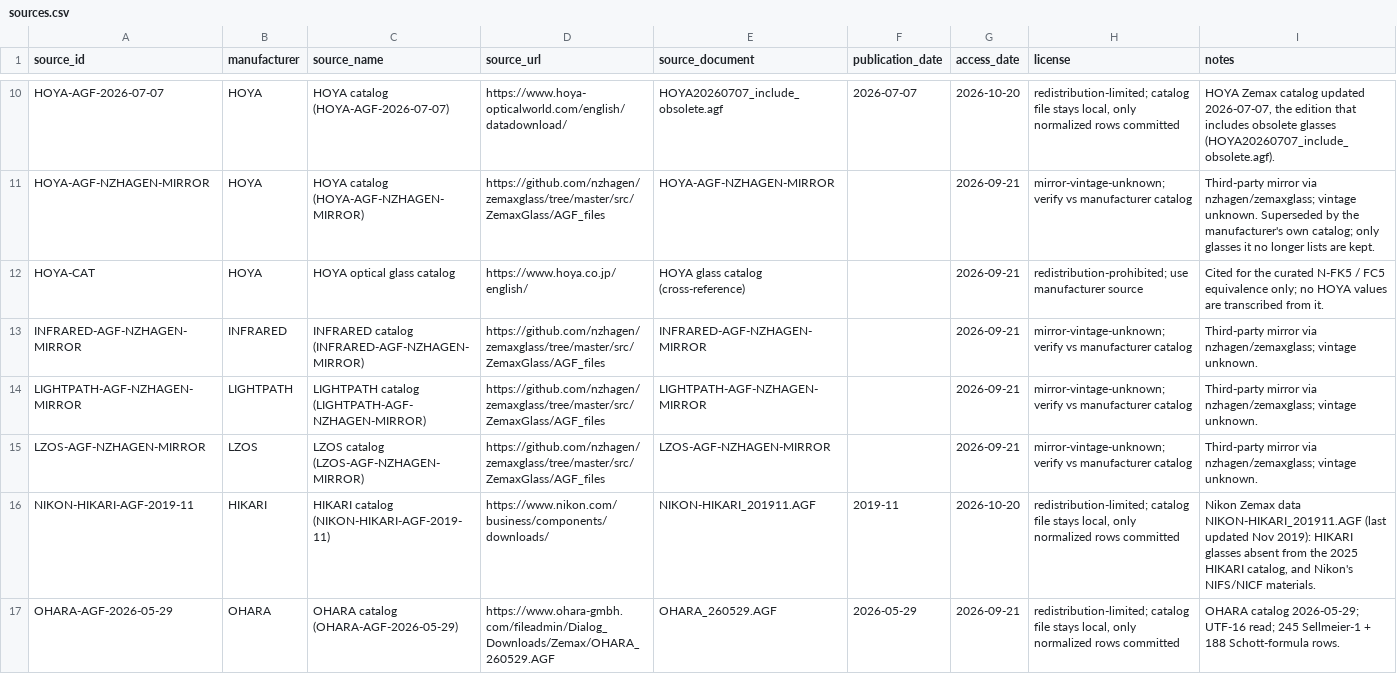
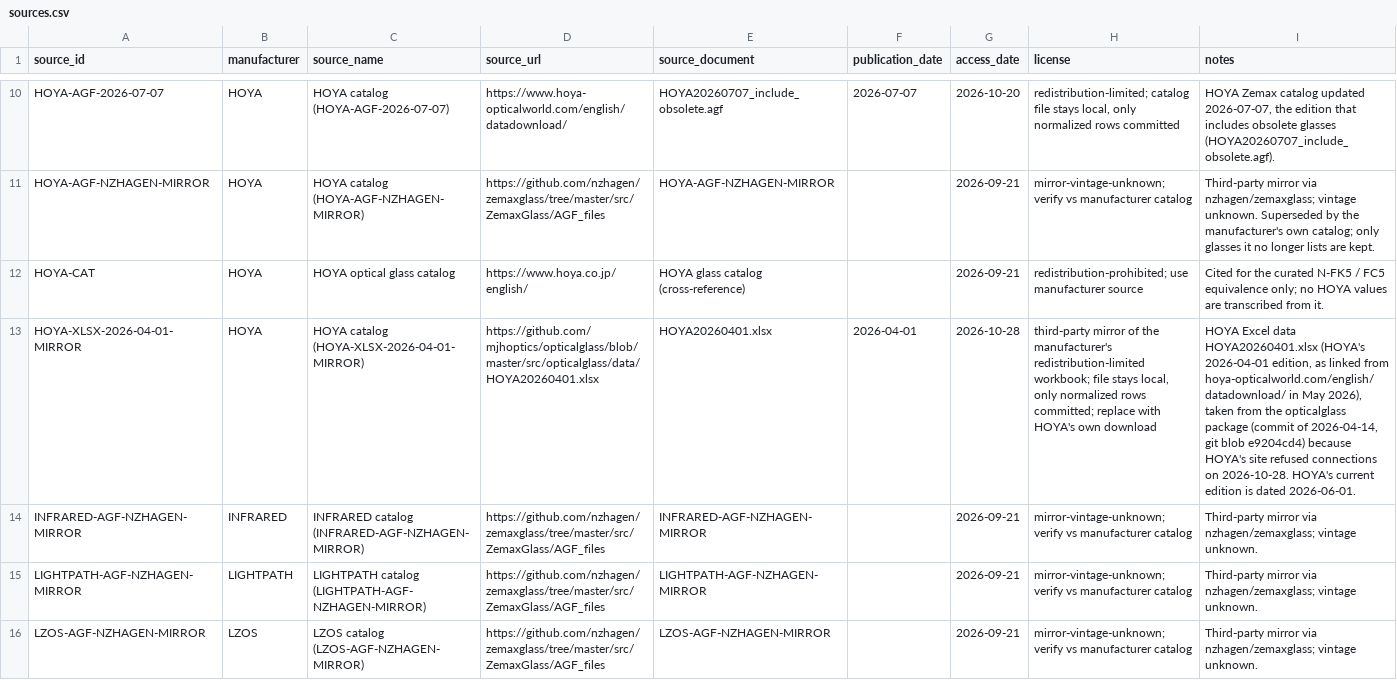
Before and after one commit to br24563/Glass-Match, a CSV file: data/normalized/sources.csv, drawn as a sheet; only a part is shown, gaps mark what is left out; the shorter side is filled out with more unchanged rows; the diff names each change by its address in the sheet, - before the commit and + after, or states it on an @@ line.

```diff
--- a/data/normalized/sources.csv
+++ b/data/normalized/sources.csv
+row 13: HOYA-XLSX-2026-04-01-MIRROR | HOYA | HOYA catalog (HOYA-XLSX-2026-04-01-MIRROR) | https://github.com/mjhoptics/opticalglass/blob/master/src/opticalglass/data/HOYA20260401.xlsx | HOYA20260401.xlsx | 2026-04-01 | 2026-10-28 | third-party mirror of the manufacturer's redistribution-limited workbook; file stays local, only normalized rows committed; replace with HOYA's own download | HOYA Excel data HOYA20260401.xlsx (HOYA's 2026-04-01 edition, as linked from hoya-opticalworld.com/english/datadownload/ in May 2026), taken from the opticalglass package (commit of 2026-04-14, git blob e9204cd4) because HOYA's site refused connections on 2026-10-28. HOYA's current edition is dated 2026-06-01.
```
Also changed, not shown: 6 other files.
